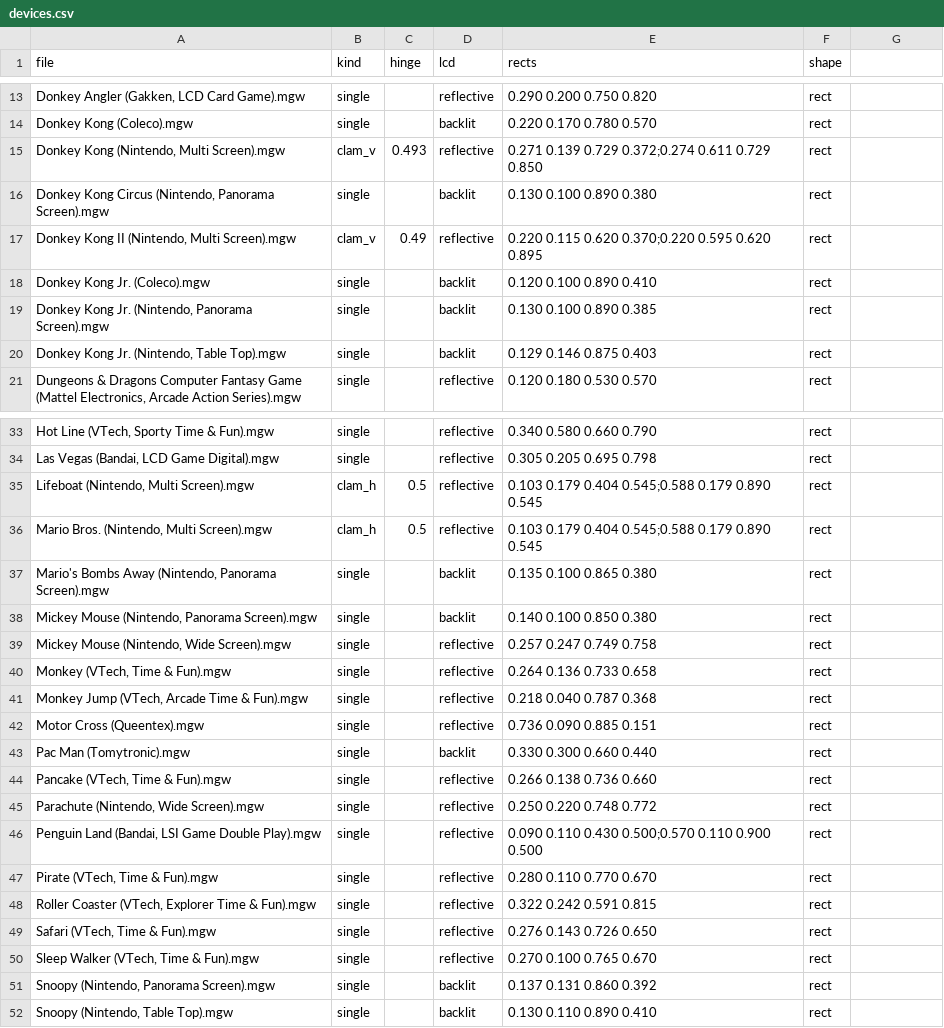
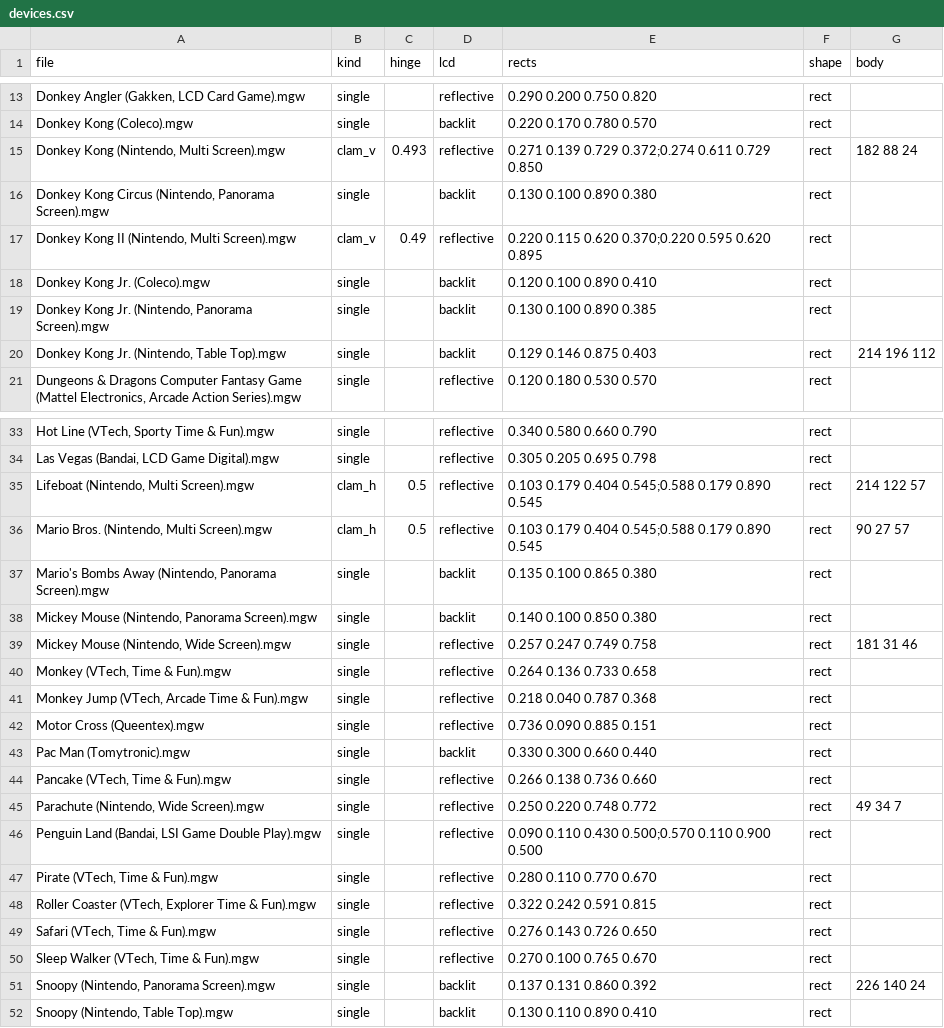
Before and after one commit to RamblewoodLabs/slot-brick-plus, a CSV file: brick/gw-art/devices.csv, drawn as a sheet; only a part is shown, gaps mark what is left out; the diff names each change by its address in the sheet, - before the commit and + after, or states it on an @@ line.

Commit message:
WIP: Game & Watch docs, per-game body colours

```diff
--- a/brick/gw-art/devices.csv
+++ b/brick/gw-art/devices.csv
-G1: (empty)
+G1: body
-G15 (body): (empty)
+G15 (body): 182 88 24
-G20 (body): (empty)
+G20 (body): 214 196 112
-G35 (body): (empty)
+G35 (body): 214 122 57
-G36 (body): (empty)
+G36 (body): 90 27 57
-G39 (body): (empty)
+G39 (body): 181 31 46
-G45 (body): (empty)
+G45 (body): 49 34 7
-G51 (body): (empty)
+G51 (body): 226 140 24
```
Also changed, not shown: 5 other files.
